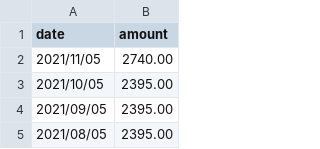
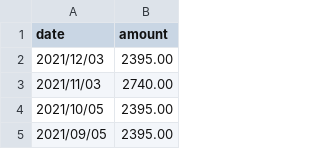
Before and after one commit to aaizemberg/infovis, a TSV file: data/fibertel.tsv, drawn as a sheet; only a part is shown; the shorter side is filled out with more unchanged rows.

Commit message:
Update fibertel.tsv

```diff
--- a/data/fibertel.tsv
+++ b/data/fibertel.tsv
@@ -1,3 +1,4 @@
 date	amount
-2021/11/05	2740.00
+2021/12/03	2395.00
+2021/11/03	2740.00
 2021/10/05	2395.00
```
